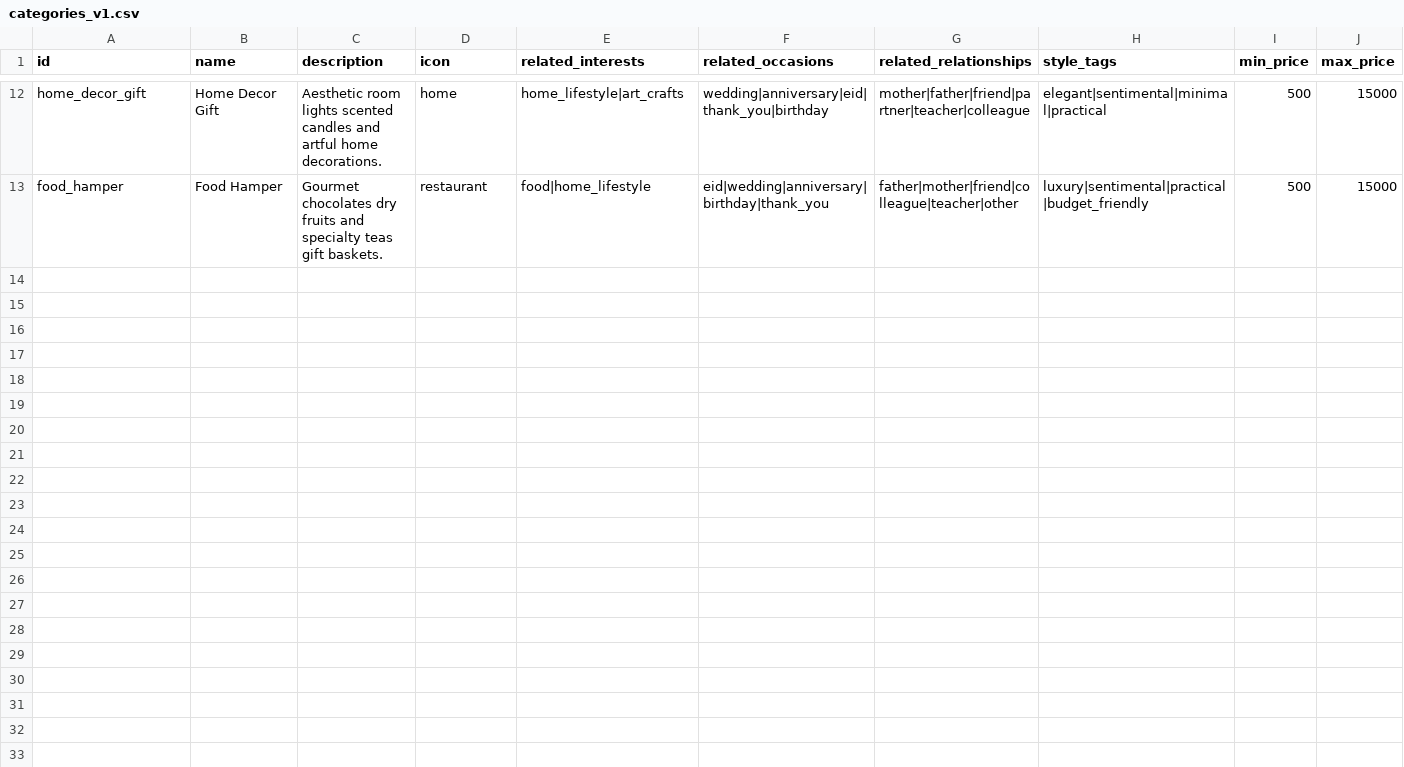
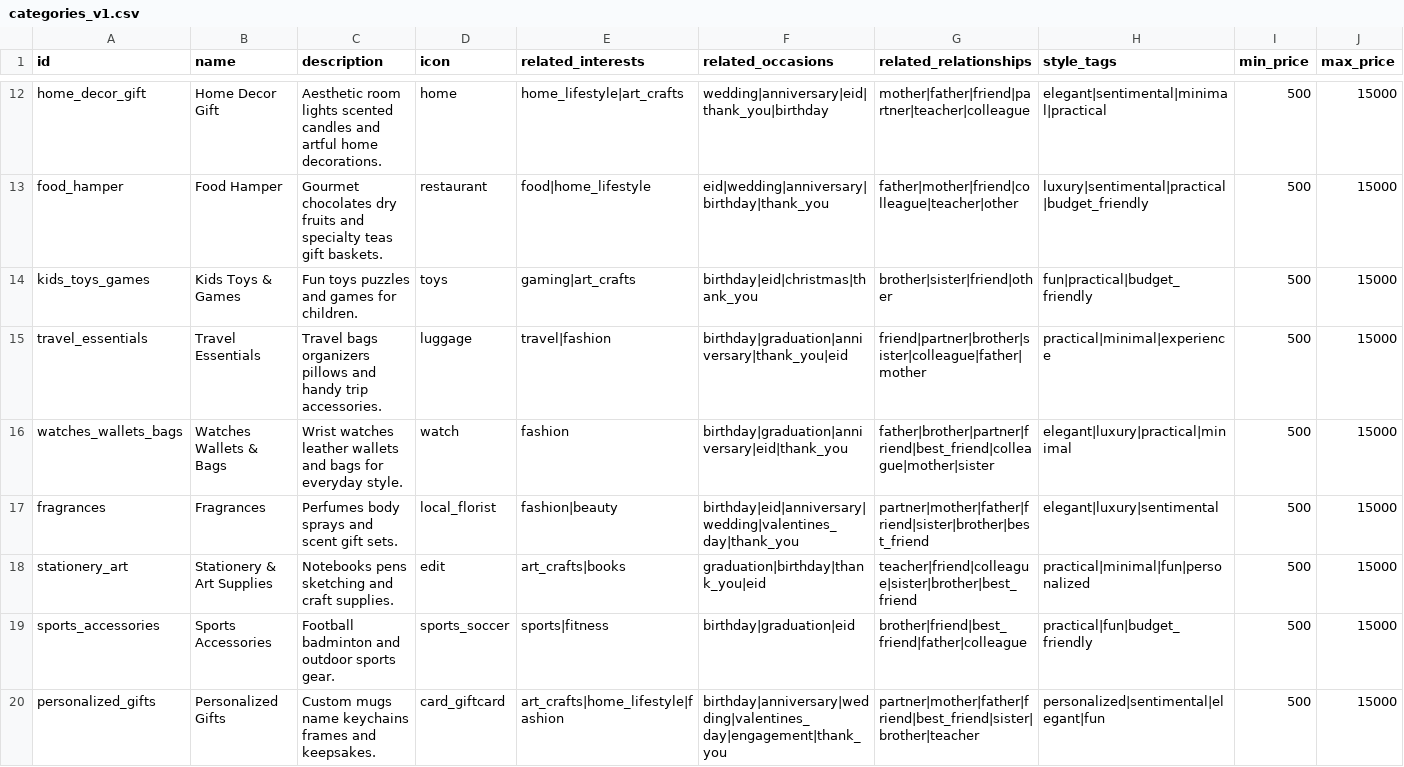
Before and after one commit to ShahbazDevv/Ai-Genius, a CSV file: backend/data/categories_v1.csv, drawn as a sheet; only a part is shown, gaps mark what is left out.

```diff
--- a/backend/data/categories_v1.csv
+++ b/backend/data/categories_v1.csv
@@ -13 +13,8 @@ home_decor_gift,Home Decor Gift,Aesthetic room lights scented candles and artful
 food_hamper,Food Hamper,Gourmet chocolates dry fruits and specialty teas gift baskets.,restaurant,food|home_lifestyle,eid|wedding|anniversary|birthday|thank_you,father|mother|friend|colleague|teacher|other,luxury|sentimental|practical|budget_friendly,500,15000
+kids_toys_games,Kids Toys & Games,Fun toys puzzles and games for children.,toys,gaming|art_crafts,birthday|eid|christmas|thank_you,brother|sister|friend|other,fun|practical|budget_friendly,500,15000
+travel_essentials,Travel Essentials,Travel bags organizers pillows and handy trip accessories.,luggage,travel|fashion,birthday|graduation|anniversary|thank_you|eid,friend|partner|brother|sister|colleague|father|mother,practical|minimal|experience,500,15000
+watches_wallets_bags,Watches Wallets & Bags,Wrist watches leather wallets and bags for everyday style.,watch,fashion,birthday|graduation|anniversary|eid|thank_you,father|brother|partner|friend|best_friend|colleague|mother|sister,elegant|luxury|practical|minimal,500,15000
+fragrances,Fragrances,Perfumes body sprays and scent gift sets.,local_florist,fashion|beauty,birthday|eid|anniversary|wedding|valentines_day|thank_you,partner|mother|father|friend|sister|brother|best_friend,elegant|luxury|sentimental,500,15000
+stationery_art,Stationery & Art Supplies,Notebooks pens sketching and craft supplies.,edit,art_crafts|books,graduation|birthday|thank_you|eid,teacher|friend|colleague|sister|brother|best_friend,practical|minimal|fun|personalized,500,15000
+sports_accessories,Sports Accessories,Football badminton and outdoor sports gear.,sports_soccer,sports|fitness,birthday|graduation|eid,brother|friend|best_friend|father|colleague,practical|fun|budget_friendly,500,15000
+personalized_gifts,Personalized Gifts,Custom mugs name keychains frames and keepsakes.,card_giftcard,art_crafts|home_lifestyle|fashion,birthday|anniversary|wedding|valentines_day|engagement|thank_you,partner|mother|father|friend|best_friend|sister|brother|teacher,personalized|sentimental|elegant|fun,500,15000
```
Also changed, not shown: 3 other files.
